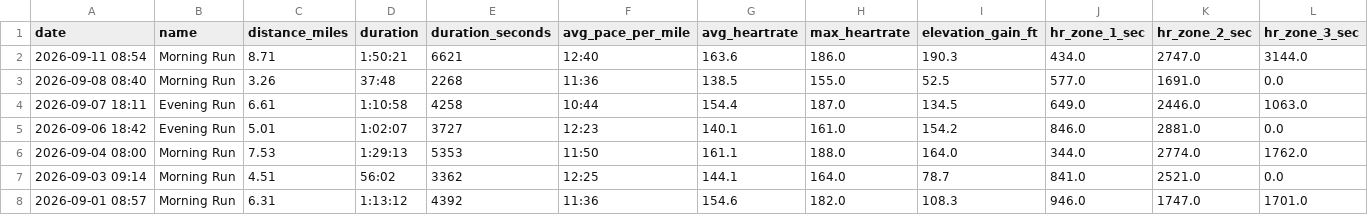
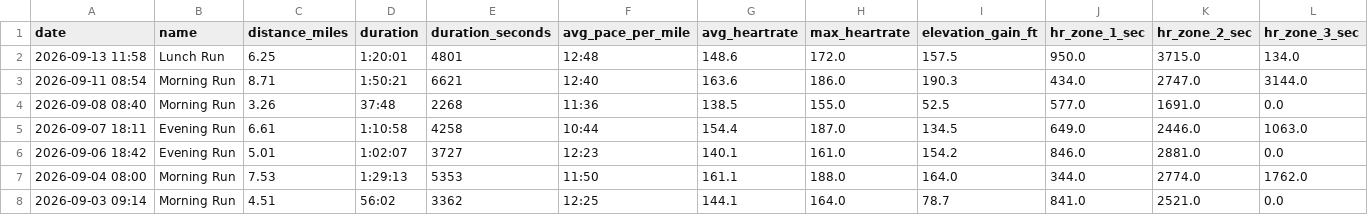
Before and after one commit to malcalakovalski/stravalytics, a CSV file: data/strava-runs-summary.csv, drawn as a sheet; only a part is shown; the shorter side is filled out with more unchanged rows; rows hold the shown columns only; the diff names each change by its address in the sheet, - before the commit and + after, or states it on an @@ line.

```diff
--- a/data/strava-runs-summary.csv
+++ b/data/strava-runs-summary.csv
+row 2: 2026-09-13 11:58 | Lunch Run | 6.25 | 1:20:01 | 4801 | 12:48 | 148.6 | 172.0 | 157.5 | 950.0 | 3715.0 | 134.0
```
Also changed, not shown: 1 other file.
